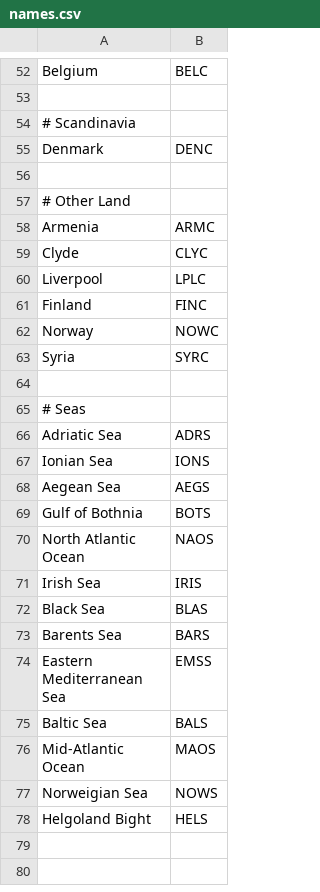
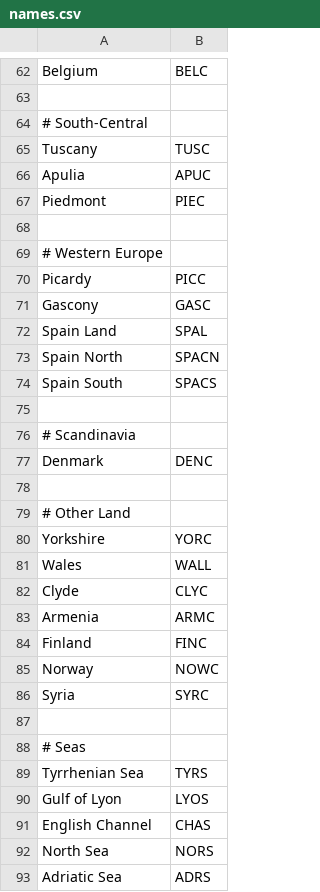
Before and after one commit to nmaru121/diplomacy, a CSV file: names.csv, drawn as a sheet; only a part is shown, gaps mark what is left out; the shorter side is filled out with more unchanged rows; the diff covers the shown part only.

```diff
--- a/names.csv
+++ b/names.csv
@@ -53,2 +63,14 @@ Belgium, BELC
 
+# South-Central
+Tuscany,TUSC
+Apulia,APUC
+Piedmont,PIEC
+
+# Western Europe
+Picardy,PICC
+Gascony,GASC
+Spain Land,SPAL
+Spain North,SPACN
+Spain South,SPACS
+
 # Scandinavia
@@ -57 +79,4 @@ Denmark, DENC
 # Other Land
+Yorkshire,YORC
+Wales,WALL
+Clyde,CLYC
@@ -59,2 +83,0 @@ Armenia, ARMC
-Clyde, CLYC
-Liverpool, LPLC
@@ -65 +88,5 @@ Syria, SYRC
 # Seas
+Tyrrhenian Sea,TYRS
+Gulf of Lyon,LYOS
+English Channel,CHAS
+North Sea,NORS
```
Also changed, not shown: 9 added rows elsewhere in this file, nodes.csv, 4 other files.
